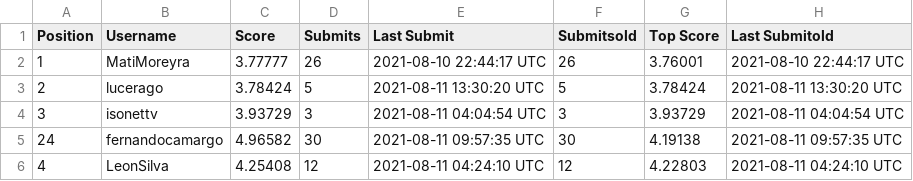
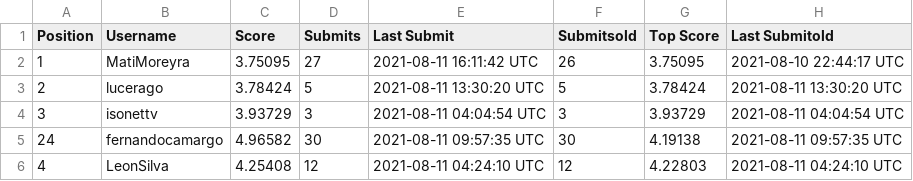
Before and after one commit to WittmannF/meli-challenge-leaderboard, a CSV file: leaderboard/leaderboard.csv, drawn as a sheet; only a part is shown.

```diff
--- a/leaderboard/leaderboard.csv
+++ b/leaderboard/leaderboard.csv
@@ -1,3 +1,3 @@
 Position,Username,Score,Submits,Last Submit,Submitsold,Top Score,Last Submitold
-1,MatiMoreyra,3.77777,26,2021-08-10 22:44:17 UTC,26,3.76001,2021-08-10 22:44:17 UTC
+1,MatiMoreyra,3.75095,27,2021-08-11 16:11:42 UTC,26,3.75095,2021-08-10 22:44:17 UTC
 2,lucerago,3.78424,5,2021-08-11 13:30:20 UTC,5,3.78424,2021-08-11 13:30:20 UTC
```
